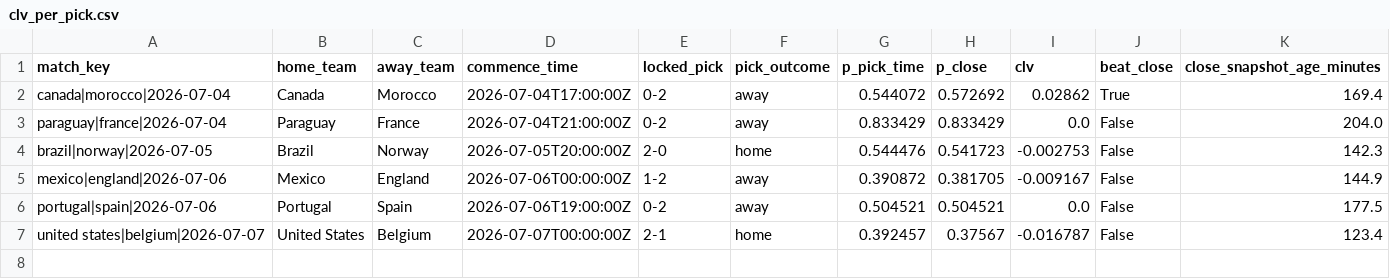
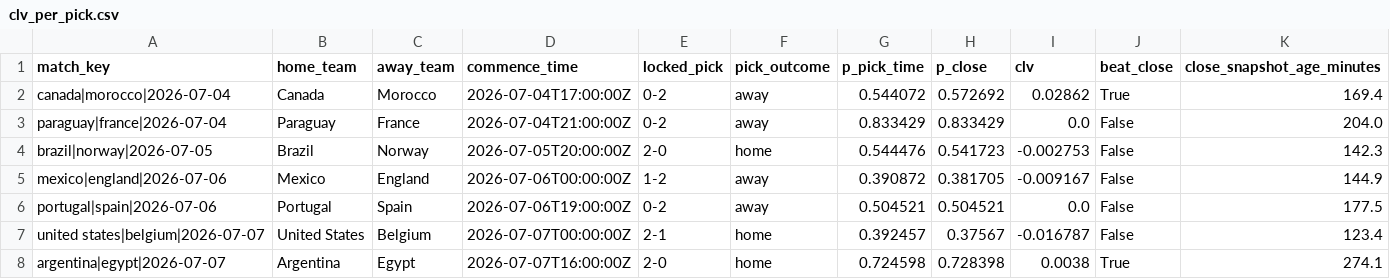
Before and after one commit to daniedorfling18-maker/Claude, a CSV file: outputs/superbru_clv/clv_per_pick.csv, drawn as a sheet; the diff names each change by its address in the sheet, - before the commit and + after, or states it on an @@ line.

```diff
--- a/outputs/superbru_clv/clv_per_pick.csv
+++ b/outputs/superbru_clv/clv_per_pick.csv
+row 8: argentina|egypt|2026-07-07 | Argentina | Egypt | 2026-07-07T16:00:00Z | 2-0 | home | 0.724598 | 0.728398 | 0.0038 | True | 274.1
```
Also changed, not shown: outputs/superbru_clv/locked_pick_history.csv, outputs/superbru_clv/odds_snapshots.csv, 1 other file.
